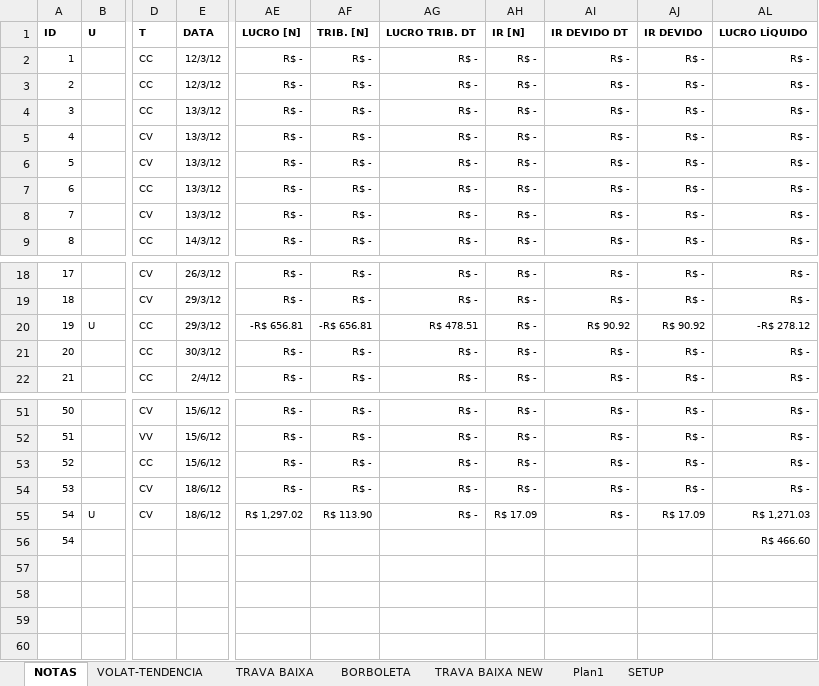
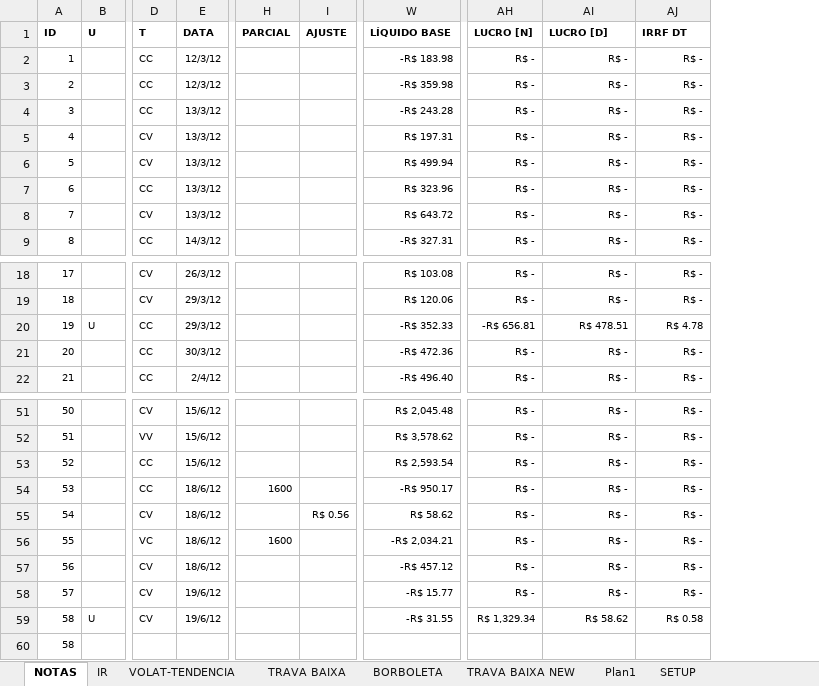
Before and after one commit to bengelbert/ifsc, an Excel workbook: stocks/nc_xpi_opcoes.xlsx, sheet NOTAS, drawn as a sheet; only a part is shown, gaps mark what is left out; values as stored, in another font and other column widths than the file's, no borders; table styles not drawn; removed rows and columns are numbered as before the commit, all else as after; rows hold the shown columns only; the diff names each change by its address in the sheet, - before the commit and + after, or states it on an @@ line.

```diff
--- a/stocks/nc_xpi_opcoes.xlsx (sheet NOTAS)
+++ b/stocks/nc_xpi_opcoes.xlsx (sheet NOTAS)
+sheet tab: IR
+column H (PARCIAL), empty
@@ column I (AJUSTE) unhidden, empty @@
+column W (LÍQUIDO BASE), rows 2-9: -R$ 183.98 | -R$ 359.98 | -R$ 243.28 | R$ 197.31 | R$ 499.94 | R$ 323.96 | R$ 643.72 | -R$ 327.31; rows 18-22: R$ 103.08 | R$ 120.06 | -R$ 352.33 | -R$ 472.36 | -R$ 496.40; rows 51-53: R$ 2,045.48 | R$ 3,578.62 | R$ 2,593.54; rows 58-59: -R$ 15.77 | -R$ 31.55
@@ column AF (TRIB. [N]) hidden, rows 2-9: all R$ -; rows 18-22: R$ - | R$ - | -R$ 656.81 | R$ - | R$ -; rows 51-55: R$ - | R$ - | R$ - | R$ - | R$ 113.90 @@
-column AG (LUCRO TRIB. DT), rows 2-9: all R$ -; rows 18-22: R$ - | R$ - | R$ 478.51 | R$ - | R$ -; rows 51-55: all R$ -
-column AH (IR [N]), rows 2-9: all R$ -; rows 18-22: all R$ -; rows 51-55: R$ - | R$ - | R$ - | R$ - | R$ 17.09
-column AL (LUCRO LÍQUIDO), rows 2-9: all R$ -; rows 18-22: R$ - | R$ - | -R$ 278.12 | R$ - | R$ -; rows 51-55: R$ - | R$ - | R$ - | R$ - | R$ 1,271.03
-AI1: IR DEVIDO DT
+AI1: LUCRO [D]
-AJ1: IR DEVIDO
+AJ1: IRRF DT
-AI20 (LUCRO [D]): R$ 90.92
+AI20 (LUCRO [D]): R$ 478.51
-AJ20 (IRRF DT): R$ 90.92
+AJ20 (IRRF DT): R$ 4.78
+row 54: 53 |  | CC | 18/6/12 | 1600 |  | -R$ 950.17 | R$ - | R$ - | R$ -
+row 55: 54 |  | CV | 18/6/12 |  | R$ 0.56 | R$ 58.62 | R$ - | R$ - | R$ -
+row 56: 55 |  | VC | 18/6/12 | 1600 |  | -R$ 2,034.21 | R$ - | R$ - | R$ -
+row 57: 56 |  | CV | 18/6/12 |  |  | -R$ 457.12 | R$ - | R$ - | R$ -
@@ column A (ID) renumbered between rows 58 and 59 @@
-E58:E59 (DATA): 18/6/12
+E58:E59 (DATA): 19/6/12
-AH59 (LUCRO [N]): R$ 1,297.02
+AH59 (LUCRO [N]): R$ 1,329.34
-AI59 (LUCRO [D]): R$ -
+AI59 (LUCRO [D]): R$ 58.62
-AJ59 (IRRF DT): R$ 17.09
+AJ59 (IRRF DT): R$ 0.58
-row 56: 54 |  |  |  |  |  |  |  |  |  | R$ 466.60
+row 60: 58
```
Also changed, not shown: formulas that keep their value, hidden cells, stocks/nc_xpi.xlsx, stocks/patrimonio.xlsx, 2 other files.
